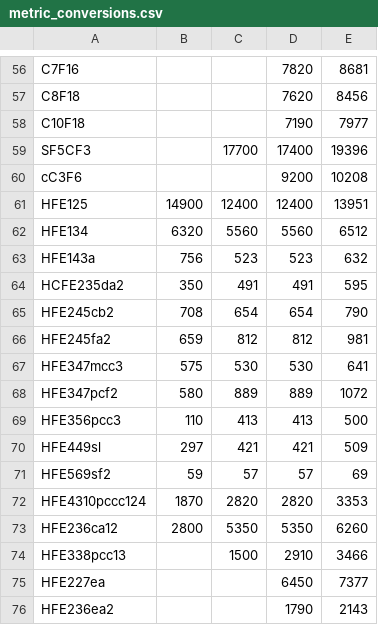
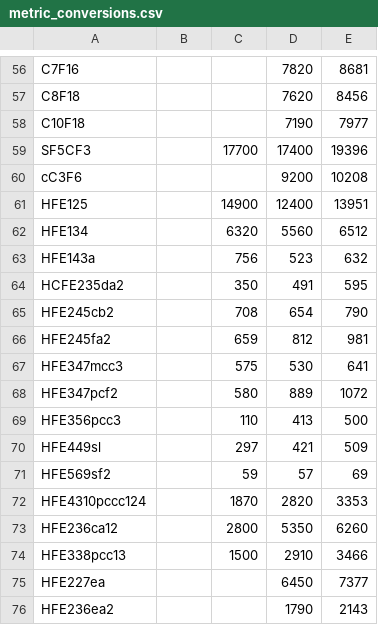
Before and after one commit to openclimatedata/globalwarmingpotentials, a CSV file: src/openscm_units/data/metric_conversions.csv, drawn as a sheet; only a part is shown, gaps mark what is left out.

Commit message:
Update src/openscm_units/data/metric_conversions.csv
Co-authored-by: Mika Pflüger <mika.pflueger@pik-potsdam.de>

```diff
--- a/src/openscm_units/data/metric_conversions.csv
+++ b/src/openscm_units/data/metric_conversions.csv
@@ -60,15 +60,15 @@ SF5CF3,,17700,17400,19396
 cC3F6,,,9200,10208
-HFE125,14900,12400,12400,13951
-HFE134,6320,5560,5560,6512
-HFE143a,756,523,523,632
-HCFE235da2,350,491,491,595
-HFE245cb2,708,654,654,790
-HFE245fa2,659,812,812,981
-HFE347mcc3,575,530,530,641
-HFE347pcf2,580,889,889,1072
-HFE356pcc3,110,413,413,500
-HFE449sl,297,421,421,509
-HFE569sf2,59,57,57,69
-HFE4310pccc124,1870,2820,2820,3353
-HFE236ca12,2800,5350,5350,6260
+HFE125,,14900,12400,13951
+HFE134,,6320,5560,6512
+HFE143a,,756,523,632
+HCFE235da2,,350,491,595
+HFE245cb2,,708,654,790
+HFE245fa2,,659,812,981
+HFE347mcc3,,575,530,641
+HFE347pcf2,,580,889,1072
+HFE356pcc3,,110,413,500
+HFE449sl,,297,421,509
+HFE569sf2,,59,57,69
+HFE4310pccc124,,1870,2820,3353
+HFE236ca12,,2800,5350,6260
 HFE338pcc13,,1500,2910,3466
```
